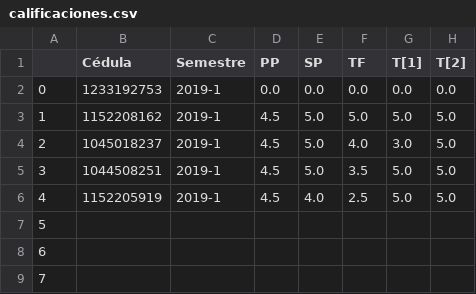
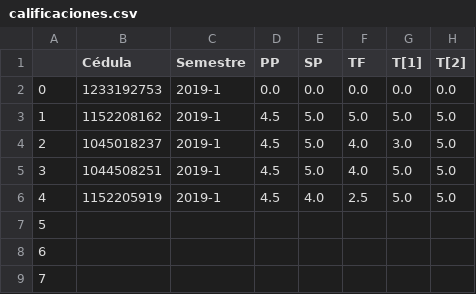
Before and after one commit to restrepo/lagrangiano-del-modelo-estandar, a CSV file: calificaciones/calificaciones.csv, drawn as a sheet; only a part is shown; the diff names each change by its address in the sheet, - before the commit and + after, or states it on an @@ line.

Commit message:
cal

```diff
--- a/calificaciones/calificaciones.csv
+++ b/calificaciones/calificaciones.csv
-F5 (TF): 3.5
+F5 (TF): 4.0
```
